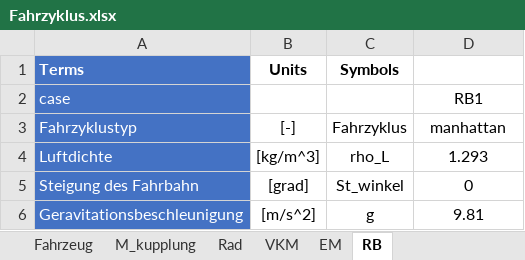
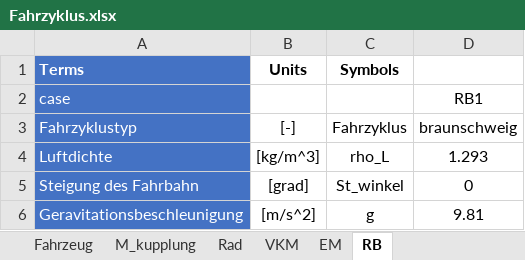
Before and after one commit to wkcshy123/ARP_2020, an Excel workbook: Fahrzyklus.xlsx, sheet RB, drawn as a sheet; only a part is shown; values as stored, in another font and other column widths than the file's, no borders; the diff names each change by its address in the sheet, - before the commit and + after, or states it on an @@ line.

```diff
--- a/Fahrzyklus.xlsx (sheet RB)
+++ b/Fahrzyklus.xlsx (sheet RB)
-D3: manhattan
+D3: braunschweig
```
Also changed, not shown: 5 other files.
